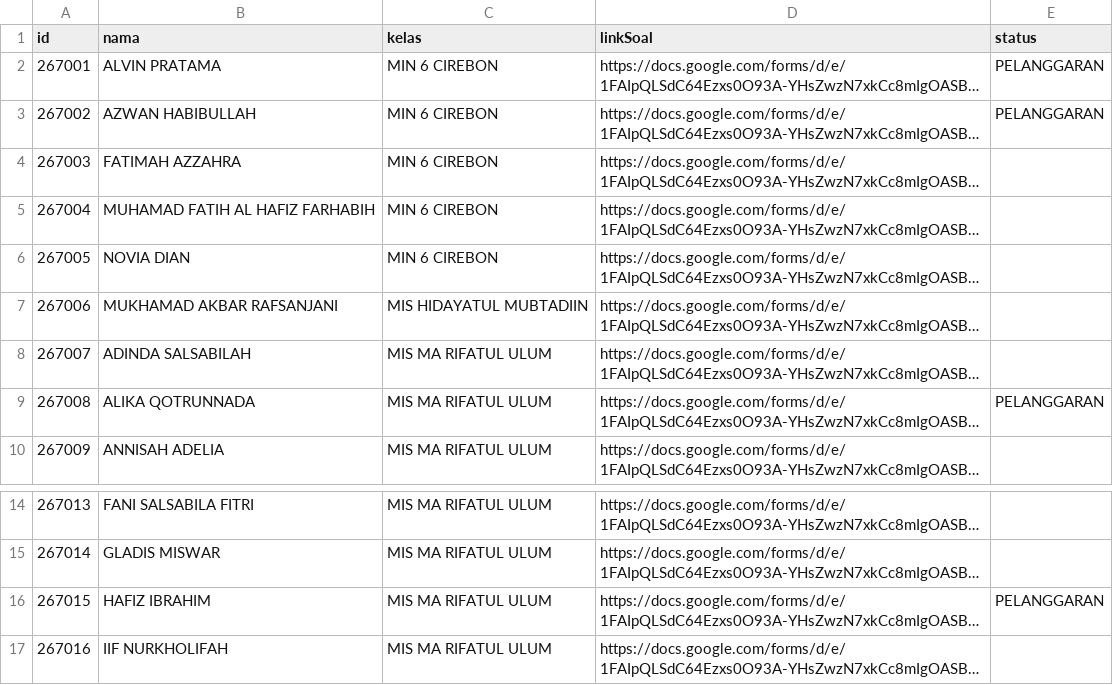
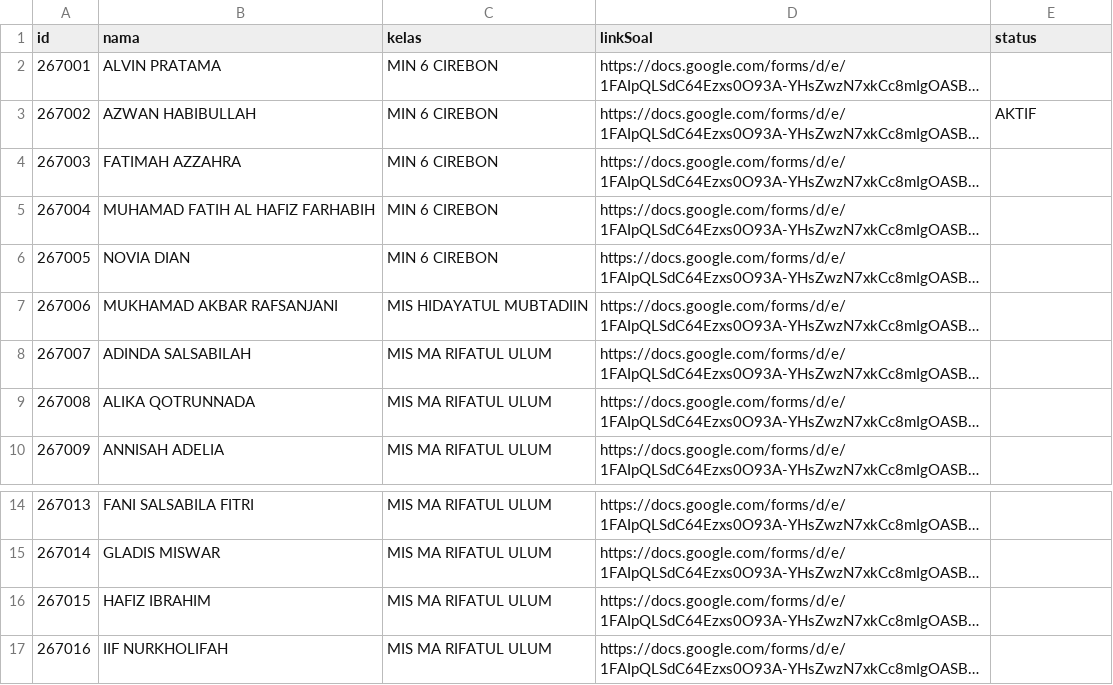
Before and after one commit to SMPN1KALIWEDI/ujian-smpn1kaliwedi, a CSV file: data/siswa.csv, drawn as a sheet; only a part is shown, gaps mark what is left out; long unchanged cells end in …; the diff names each change by its address in the sheet, - before the commit and + after, or states it on an @@ line.

Commit message:
Update data/siswa.csv - 2026-07-07T04:10:34.730Z

```diff
--- a/data/siswa.csv
+++ b/data/siswa.csv
-E2 (status): PELANGGARAN
+E2 (status): (empty)
-E3 (status): PELANGGARAN
+E3 (status): AKTIF
-E9 (status): PELANGGARAN
+E9 (status): (empty)
-E16 (status): PELANGGARAN
+E16 (status): (empty)
```
